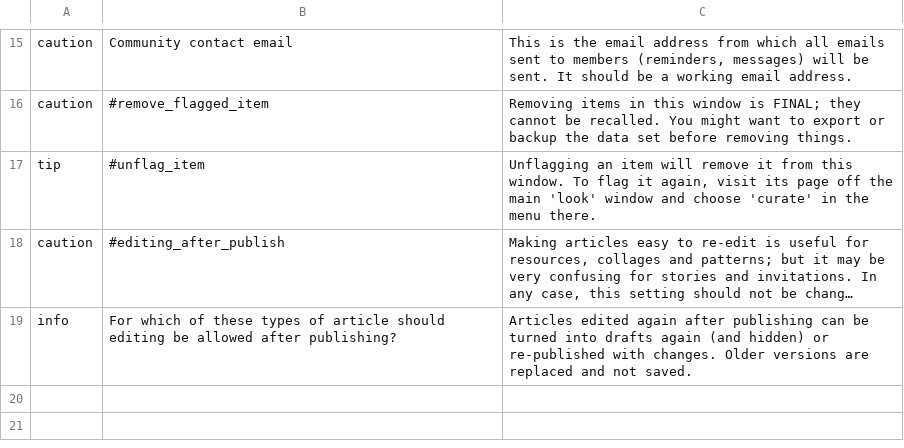
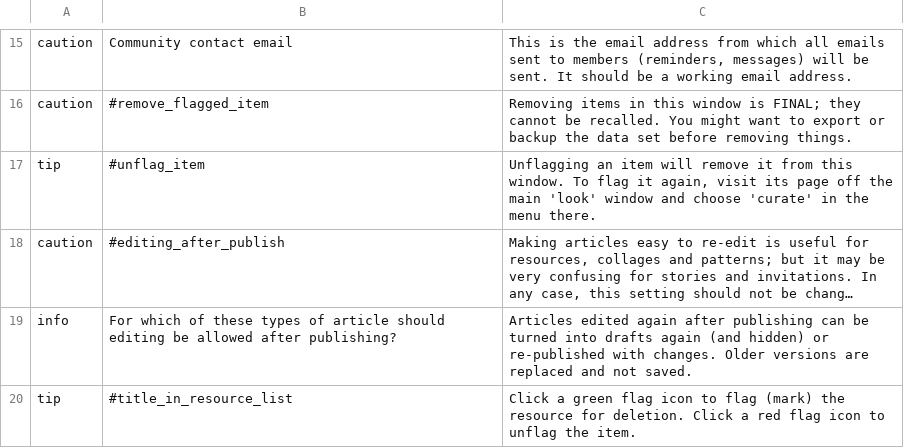
Before and after one commit to cfkurtz/rakontu, a CSV file: Rakontu/help.csv, drawn as a sheet; only a part is shown, gaps mark what is left out; long unchanged cells end in …; the diff names each change by its address in the sheet, - before the commit and + after, or states it on an @@ line.

```diff
--- a/Rakontu/help.csv
+++ b/Rakontu/help.csv
+row 20: tip | #title_in_resource_list | Click a green flag icon to flag (mark) the resource for deletion. Click a red flag icon to unflag the item.
```
Also changed, not shown: 11 other files.
